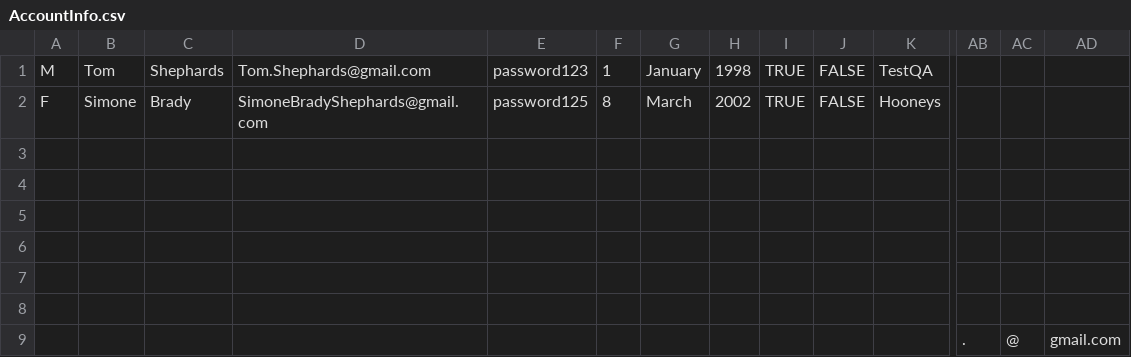
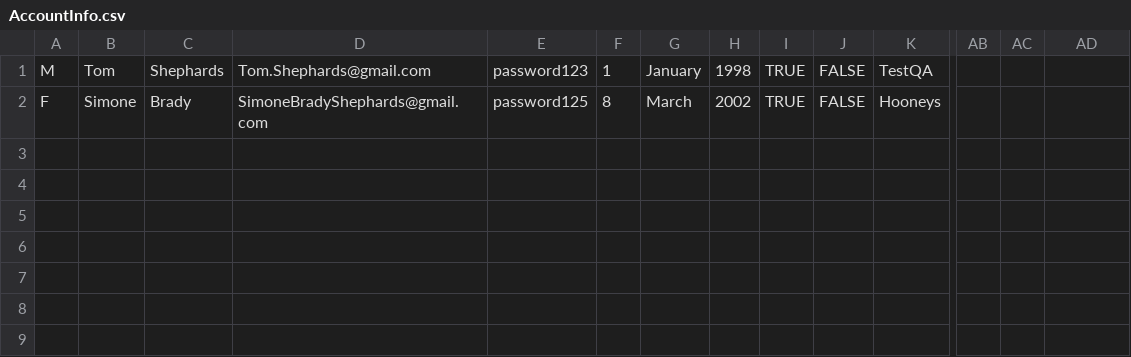
Before and after one commit to kilgoreandy/selenium-java-yt, a CSV file: resources/AccountInfo.csv, drawn as a sheet; only a part is shown, gaps mark what is left out; rows hold the shown columns only; the diff names each change by its address in the sheet, - before the commit and + after, or states it on an @@ line.

Commit message:
now that AutomationPractice.net is up and running we reenabled this test. Need to figure out the logic for handeling already created accounts

```diff
--- a/resources/AccountInfo.csv
+++ b/resources/AccountInfo.csv
-row 3: (empty)
-row 4: (empty)
-row 5: (empty)
-row 6: (empty)
-row 7: (empty)
-row 8: (empty)
-row 9:  |  |  |  |  |  |  |  |  |  |  | . | @ | gmail.com
```
Also changed, not shown: 1 other file.
